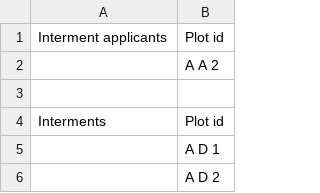
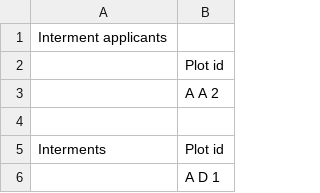
Before and after one commit to monris92/comparison_csvFile, a CSV file: data_file/astana_tegal_gundul_template-people.csv, drawn as a sheet; only a part is shown; the shorter side is filled out with more unchanged rows.

Commit message:
Update astana_tegal_gundul_template-people.csv

```diff
--- a/data_file/astana_tegal_gundul_template-people.csv
+++ b/data_file/astana_tegal_gundul_template-people.csv
@@ -1,2 +1,3 @@
-Interment applicants;Plot id
+Interment applicants
+;Plot id
 ;A A 2
```
